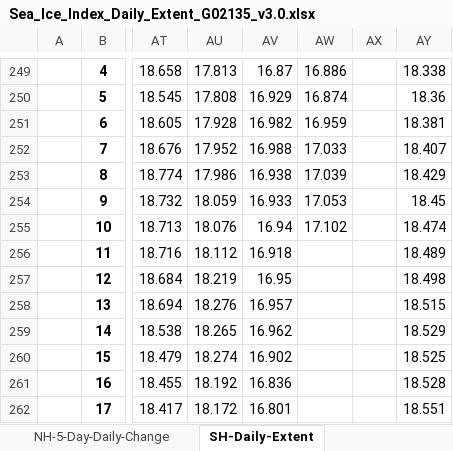
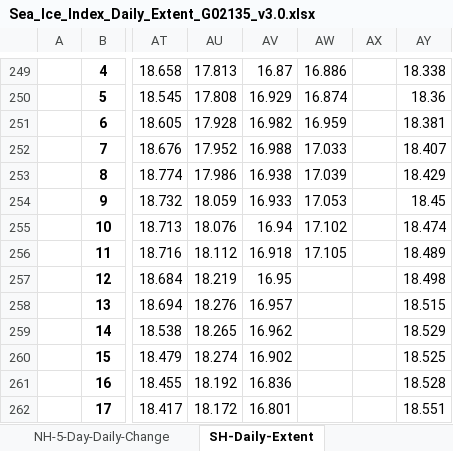
Before and after one commit to EPauthenet/Climate-Vizualisation, an Excel workbook: Daily_Antarctic_Sea_Ice/Sea_Ice_Index_Daily_Extent_G02135_v3.0.xlsx, sheet SH-Daily-Extent, drawn as a sheet; only a part is shown, gaps mark what is left out; values as stored, in another font and other column widths than the file's, no borders; the diff names each change by its address in the sheet, - before the commit and + after, or states it on an @@ line.

```diff
--- a/Daily_Antarctic_Sea_Ice/Sea_Ice_Index_Daily_Extent_G02135_v3.0.xlsx (sheet SH-Daily-Extent)
+++ b/Daily_Antarctic_Sea_Ice/Sea_Ice_Index_Daily_Extent_G02135_v3.0.xlsx (sheet SH-Daily-Extent)
-AW256: (empty)
+AW256: 17.105
```
Also changed, not shown: sheet NH-Daily-Extent, sheet SH-5-Day-Anomaly, sheet NH-5-Day-Anomaly, sheet SH-5-Day-Daily-Change, sheet NH-5-Day-Daily-Change, sheet SH-5-Day-Extent, 1 more sheet, 13 other files.
